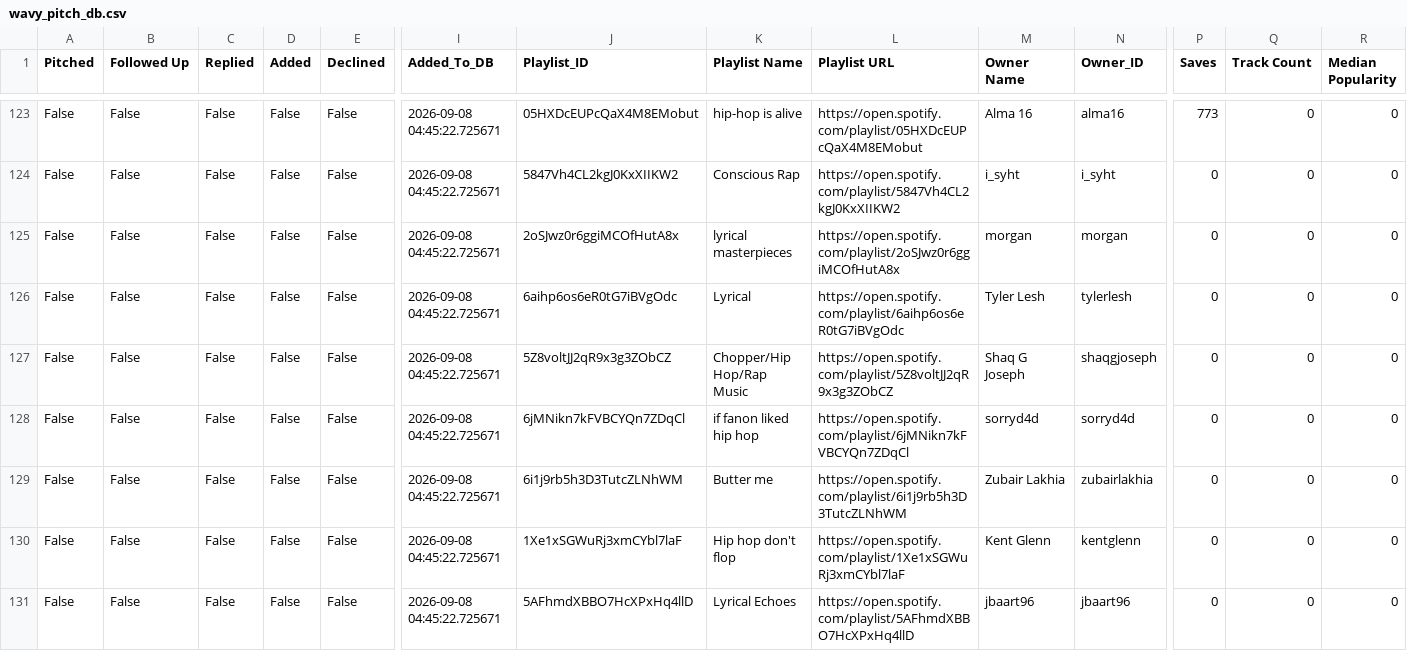
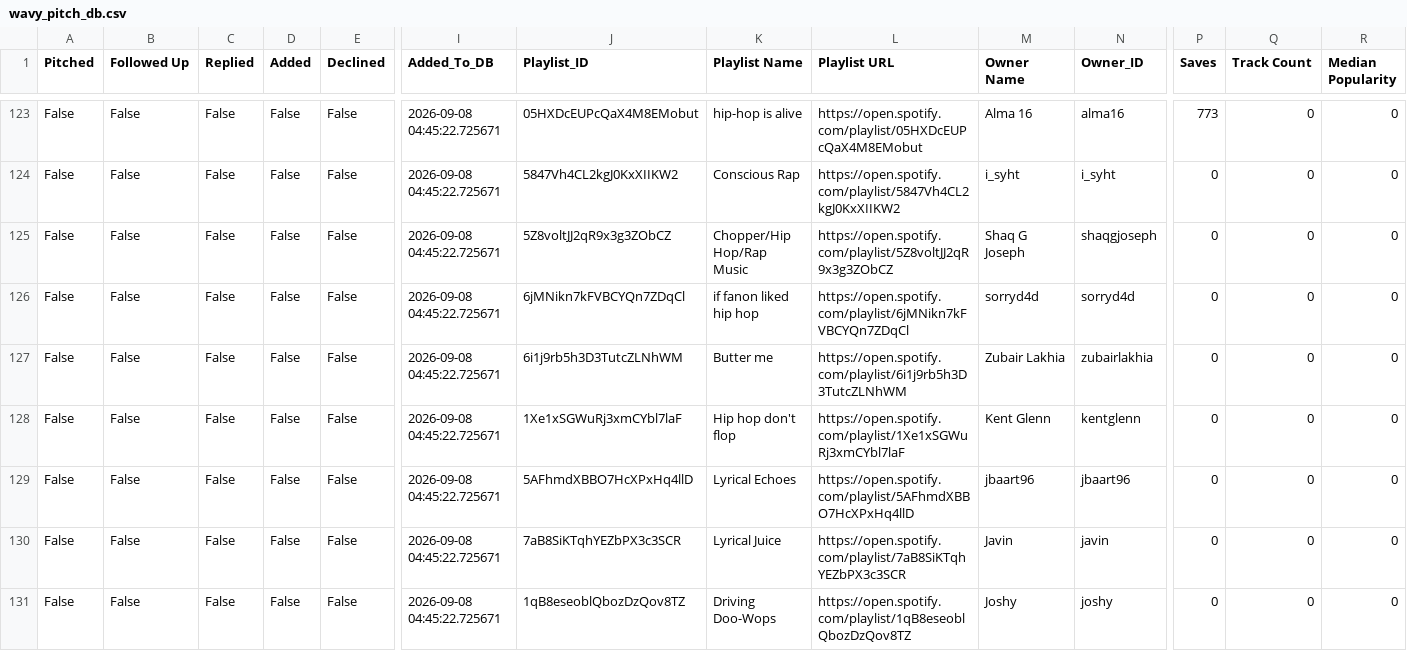
Before and after one commit to alexsamey95/wavypitch, a CSV file: wavy_pitch_db.csv, drawn as a sheet; only a part is shown, gaps mark what is left out; the shorter side is filled out with more unchanged rows; rows hold the shown columns only; the diff names each change by its address in the sheet, - before the commit and + after, or states it on an @@ line.

Commit message:
wavy pitch data: update wavy_pitch_db.csv

```diff
--- a/wavy_pitch_db.csv
+++ b/wavy_pitch_db.csv
-row 125: False | False | False | False | False | 2026-09-08 04:45:22.725671 | 2oSJwz0r6ggiMCOfHutA8x | lyrical masterpieces | https://open.spotify.com/playlist/2oSJwz0r6ggiMCOfHutA8x | morgan | morgan | 0 | 0 | 0
-row 126: False | False | False | False | False | 2026-09-08 04:45:22.725671 | 6aihp6os6eR0tG7iBVgOdc | Lyrical | https://open.spotify.com/playlist/6aihp6os6eR0tG7iBVgOdc | Tyler Lesh | tylerlesh | 0 | 0 | 0
```
